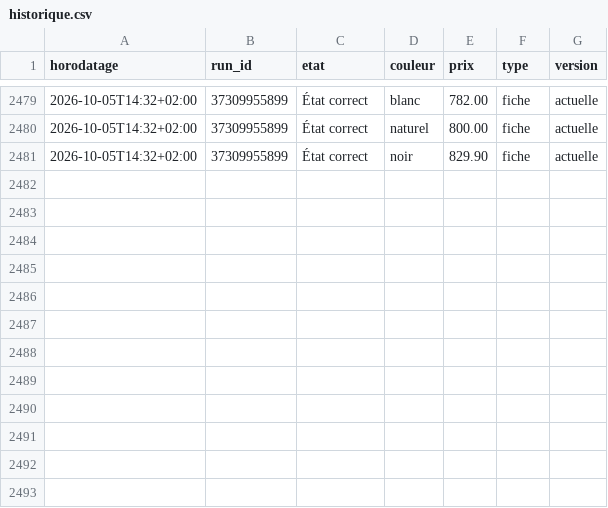
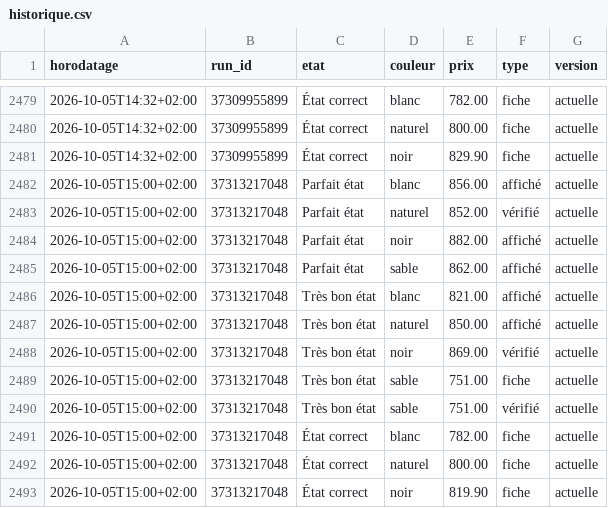
Before and after one commit to al37hajj/veille-backmarket, a CSV file: historique.csv, drawn as a sheet; only a part is shown, gaps mark what is left out.

```diff
--- a/historique.csv
+++ b/historique.csv
@@ -2481 +2481,13 @@ horodatage,run_id,etat,couleur,prix,type,version
 2026-10-05T14:32+02:00,37309955899,État correct,noir,829.90,fiche,actuelle
+2026-10-05T15:00+02:00,37313217048,Parfait état,blanc,856.00,affiché,actuelle
+2026-10-05T15:00+02:00,37313217048,Parfait état,naturel,852.00,vérifié,actuelle
+2026-10-05T15:00+02:00,37313217048,Parfait état,noir,882.00,affiché,actuelle
+2026-10-05T15:00+02:00,37313217048,Parfait état,sable,862.00,affiché,actuelle
+2026-10-05T15:00+02:00,37313217048,Très bon état,blanc,821.00,affiché,actuelle
+2026-10-05T15:00+02:00,37313217048,Très bon état,naturel,850.00,affiché,actuelle
+2026-10-05T15:00+02:00,37313217048,Très bon état,noir,869.00,vérifié,actuelle
+2026-10-05T15:00+02:00,37313217048,Très bon état,sable,751.00,fiche,actuelle
+2026-10-05T15:00+02:00,37313217048,Très bon état,sable,751.00,vérifié,actuelle
+2026-10-05T15:00+02:00,37313217048,État correct,blanc,782.00,fiche,actuelle
+2026-10-05T15:00+02:00,37313217048,État correct,naturel,800.00,fiche,actuelle
+2026-10-05T15:00+02:00,37313217048,État correct,noir,819.90,fiche,actuelle
```
